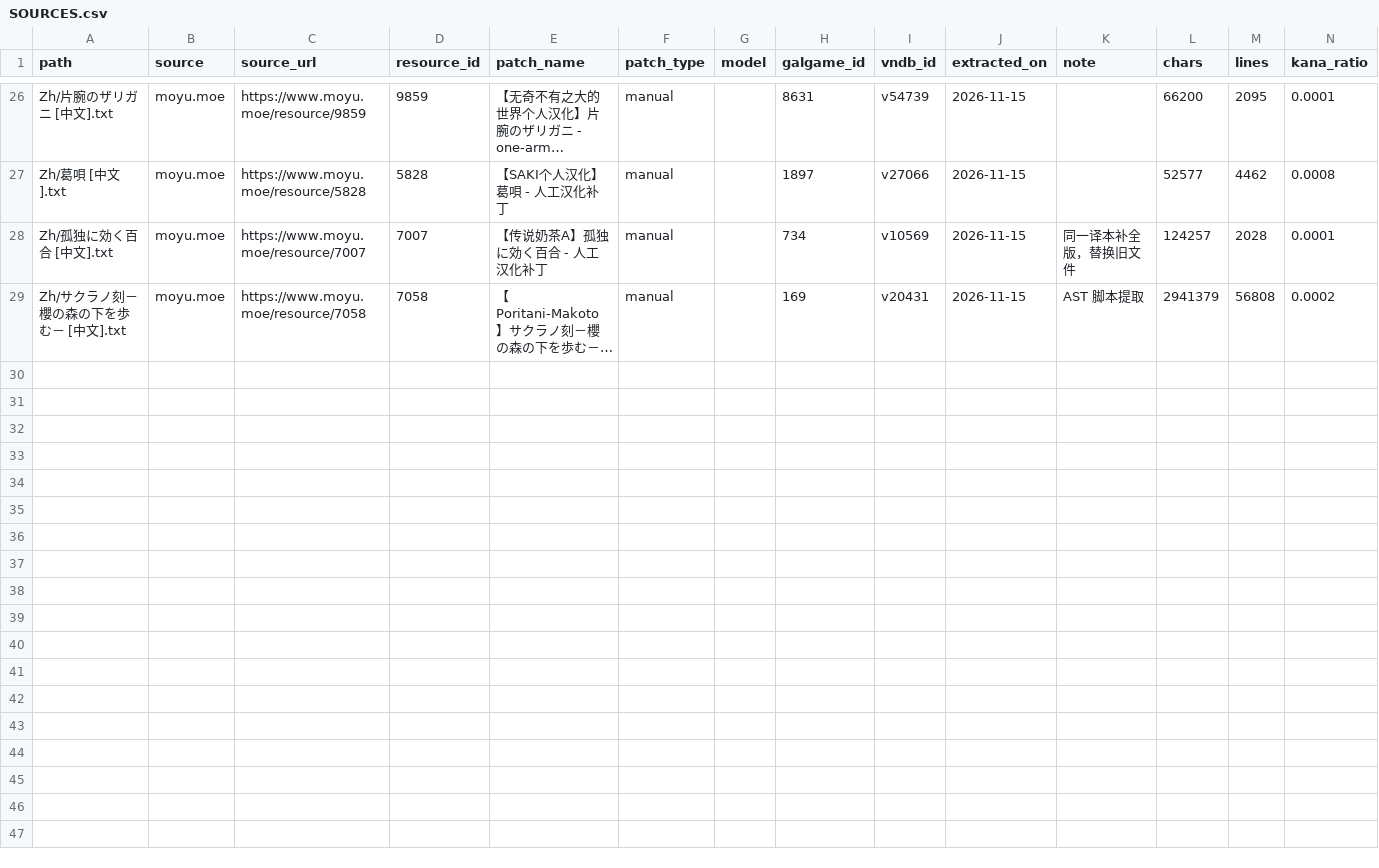
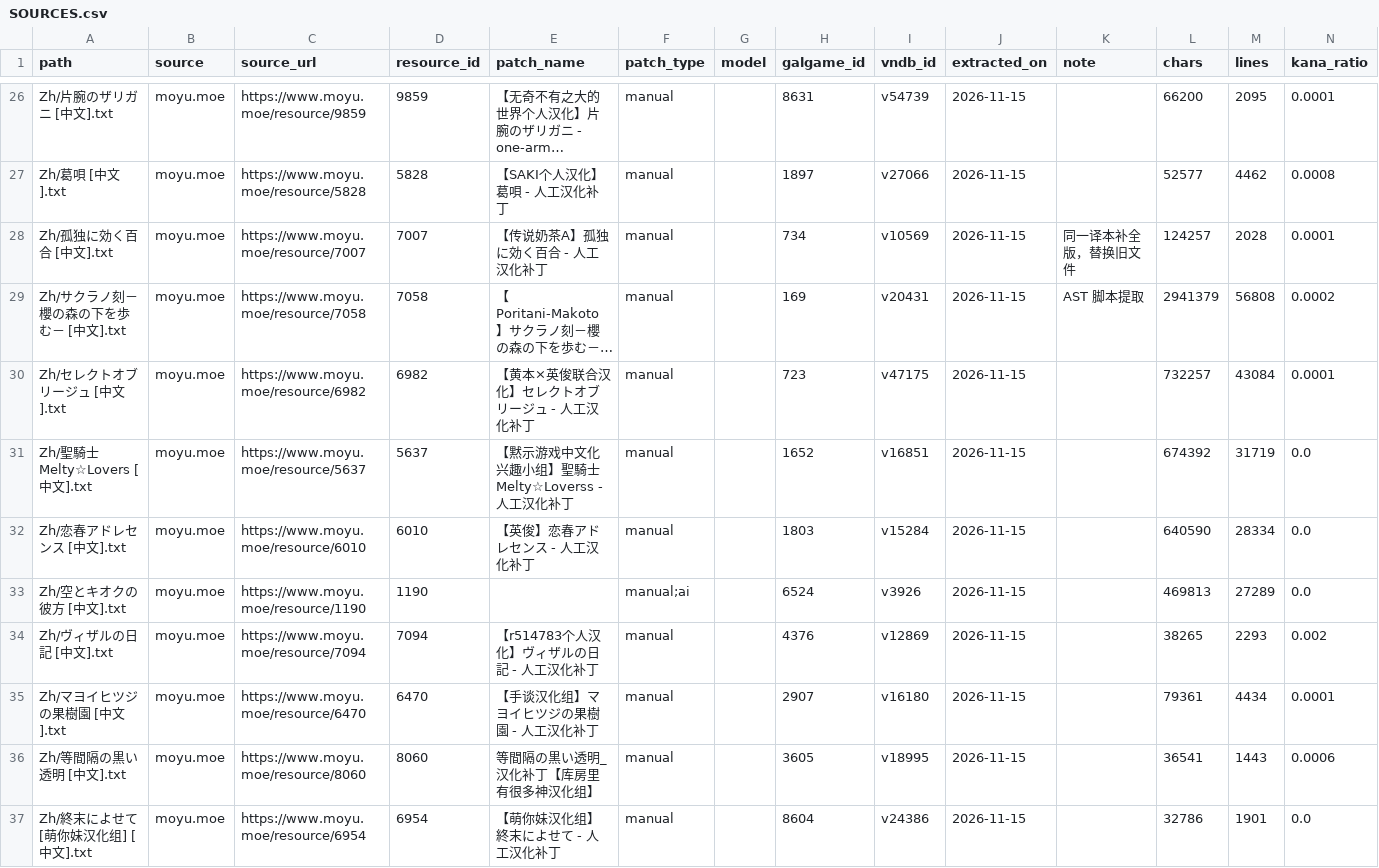
Before and after one commit to m-rui001/galgame-script-corpus, a CSV file: SOURCES.csv, drawn as a sheet; only a part is shown, gaps mark what is left out; long unchanged cells end in …; the diff names each change by its address in the sheet, - before the commit and + after, or states it on an @@ line.

Commit message:
corpus: add third long-tail batch (8 story-driven works)
Select Oblige, Melty Lovers, 恋春アドレセンス, 空とキオクの彼方,
ヴィザルの日記, マヨイヒツジの果樹園, 等間隔の黒い透明, 終末によせて.
Excluded pure-nukige/short/untranslated extracts. Source rows appended.

```diff
--- a/SOURCES.csv
+++ b/SOURCES.csv
+row 30: Zh/セレクトオブリージュ [中文].txt | moyu.moe | https://www.moyu.moe/resource/6982 | 6982 | 【黄本×英俊联合汉化】セレクトオブリージュ - 人工汉化补丁 | manual |  | 723 | v47175 | 2026-11-15 |  | 732257 | 43084 | 0.0001
+row 31: Zh/聖騎士Melty☆Lovers [中文].txt | moyu.moe | https://www.moyu.moe/resource/5637 | 5637 | 【黙示游戏中文化兴趣小组】聖騎士Melty☆Loverss - 人工汉化补丁 | manual |  | 1652 | v16851 | 2026-11-15 |  | 674392 | 31719 | 0.0
+row 32: Zh/恋春アドレセンス [中文].txt | moyu.moe | https://www.moyu.moe/resource/6010 | 6010 | 【英俊】恋春アドレセンス - 人工汉化补丁 | manual |  | 1803 | v15284 | 2026-11-15 |  | 640590 | 28334 | 0.0
+row 33: Zh/空とキオクの彼方 [中文].txt | moyu.moe | https://www.moyu.moe/resource/1190 | 1190 |  | manual;ai |  | 6524 | v3926 | 2026-11-15 |  | 469813 | 27289 | 0.0
+row 34: Zh/ヴィザルの日記 [中文].txt | moyu.moe | https://www.moyu.moe/resource/7094 | 7094 | 【r514783个人汉化】ヴィザルの日記 - 人工汉化补丁 | manual |  | 4376 | v12869 | 2026-11-15 |  | 38265 | 2293 | 0.002
+row 35: Zh/マヨイヒツジの果樹園 [中文].txt | moyu.moe | https://www.moyu.moe/resource/6470 | 6470 | 【手谈汉化组】マヨイヒツジの果樹園 - 人工汉化补丁 | manual |  | 2907 | v16180 | 2026-11-15 |  | 79361 | 4434 | 0.0001
+row 36: Zh/等間隔の黒い透明 [中文].txt | moyu.moe | https://www.moyu.moe/resource/8060 | 8060 | 等間隔の黒い透明_汉化补丁【库房里有很多神汉化组】 | manual |  | 3605 | v18995 | 2026-11-15 |  | 36541 | 1443 | 0.0006
+row 37: Zh/終末によせて [萌你妹汉化组] [中文].txt | moyu.moe | https://www.moyu.moe/resource/6954 | 6954 | 【萌你妹汉化组】終末によせて - 人工汉化补丁 | manual |  | 8604 | v24386 | 2026-11-15 |  | 32786 | 1901 | 0.0
```
Also changed, not shown: MANIFEST.csv, 9 other files.
